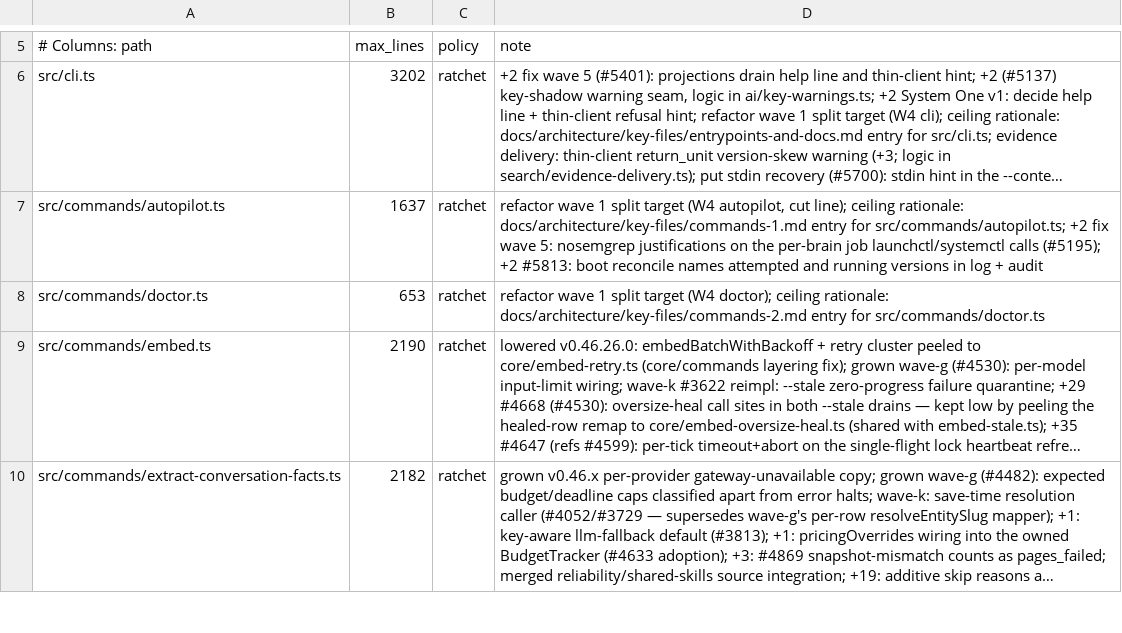
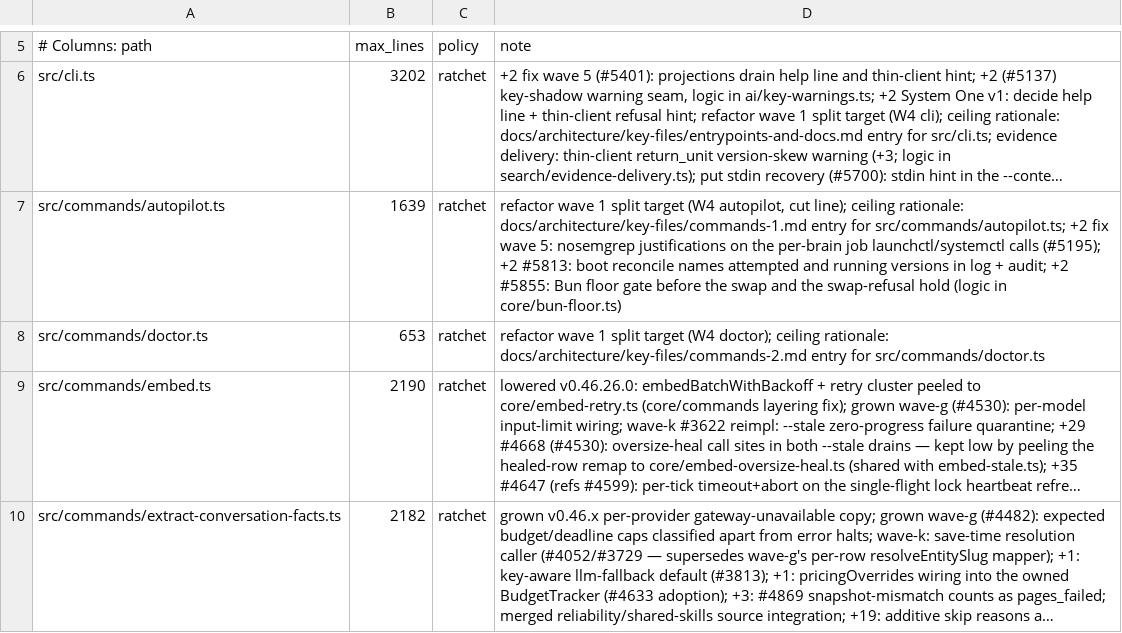
Before and after one commit to ActVox/gbrain, a TSV file: scripts/module-size-limits.tsv, drawn as a sheet; only a part is shown, gaps mark what is left out; long unchanged cells end in …; the diff names each change by its address in the sheet, - before the commit and + after, or states it on an @@ line.

Commit message:
fix(upgrade): gate every swap on the target release's Bun floor (#5855)
A source or package install ran the new release on the host's Bun without
reading its engines.bun floor, so an upgrade past a floor raise reported
success on a tree that answers only --version (autopilot then crash-looped).

- core/bun-floor.ts reads the target floor per install method: bun-link
  fetches, reads package.json at the fetched upstream SHA and the swap
  fast-forwards to exactly that SHA (E11); a global package reads the ref its
  github: spec pins (E19); ClawHub reads the default branch; binary is exempt.
  The host Bun is the lower of PATH bun and process.execPath's Bun; canary
  and +revision versions order by semver (shared with the startup gate).
- gbrain upgrade / self-upgrade refuse (exit 78, nothing changed) with
  "gbrain <t> requires Bun >=<f>; bun on PATH (<path>) is <v>. Fix: bun
  upgrade, then gbrain upgrade. Docs: ...#bun-floor"; an unreadable floor
  names the failed read and --no-bun-floor-check (manual only).
- The autopilot channel holds as unsupported_runtime (audited, not
  known-bad, path-free reason) and treats a swap refused with exit 78 as a
  hold; doctor self_upgrade_health reports the held target with the fix line.
- Post-swap smoke runs gbrain --help (passes the runtime gate, unlike
  --version); a failure exits 1 with per-method recovery, no rollback.

Ported from PR #5860 (gateOnTargetRuntime, unsupported_runtime, the doctor
hold and ISO-week ordering, parse cases); its source-regex autopilot test is
replaced by a behavioral harness (test/autopilot-bun-floor.serial.test.ts).
Tests not about the floor pass --no-bun-floor-check (no network in tests).

Co-Authored-By: Andrei Neacsu <andrei.ncs@gmail.com>

```diff
--- a/scripts/module-size-limits.tsv
+++ b/scripts/module-size-limits.tsv
-B7 (max_lines): 1637
+B7 (max_lines): 1639
-D7 (note): …log + audit
+D7 (note): …log + audit; +2 #5855: Bun floor gate before the swap and the swap-refusal hold (logic in core/bun-floor.ts)
```
Also changed, not shown: 21 other files.
